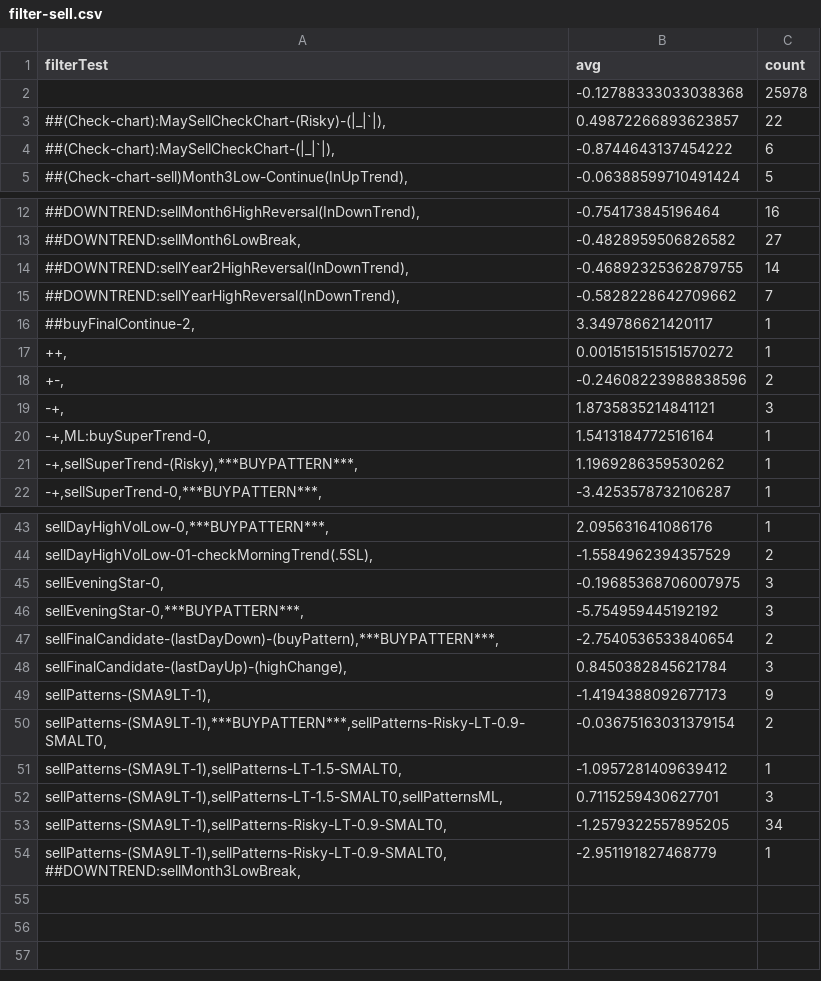
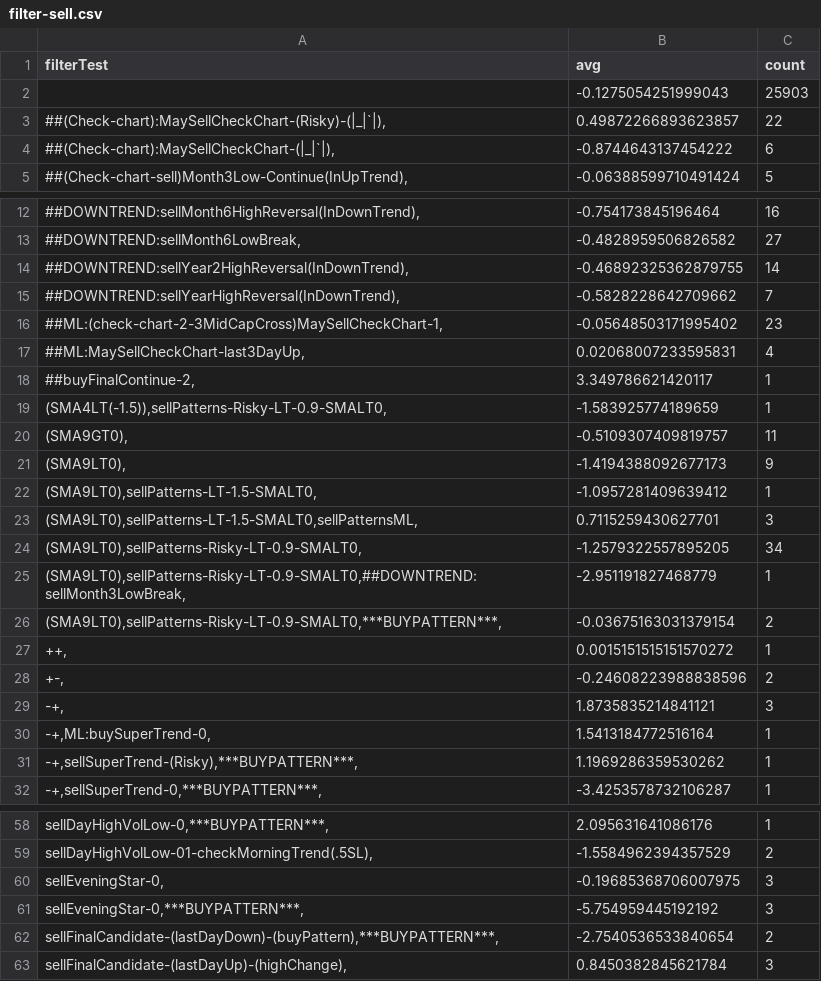
Before and after one commit to omarrohit20/rohit, a CSV file: src/data-import/nselist/filter-sell.csv, drawn as a sheet; only a part is shown, gaps mark what is left out; removed rows and columns are numbered as before the commit, all else as after; the diff covers the shown part only; the diff names each change by its address in the sheet, - before the commit and + after, or states it on an @@ line.

```diff
--- a/src/data-import/nselist/filter-sell.csv
+++ b/src/data-import/nselist/filter-sell.csv
-row 2:  | -0.12788333033038368 | 25978
+row 2:  | -0.1275054251999043 | 25903
+row 16: ##ML:(check-chart-2-3MidCapCross)MaySellCheckChart-1, | -0.05648503171995402 | 23
+row 17: ##ML:MaySellCheckChart-last3DayUp, | 0.02068007233595831 | 4
+row 19: (SMA4LT(-1.5)),sellPatterns-Risky-LT-0.9-SMALT0, | -1.583925774189659 | 1
+row 20: (SMA9GT0), | -0.5109307409819757 | 11
+row 21: (SMA9LT0), | -1.4194388092677173 | 9
+row 22: (SMA9LT0),sellPatterns-LT-1.5-SMALT0, | -1.0957281409639412 | 1
+row 23: (SMA9LT0),sellPatterns-LT-1.5-SMALT0,sellPatternsML, | 0.7115259430627701 | 3
+row 24: (SMA9LT0),sellPatterns-Risky-LT-0.9-SMALT0, | -1.2579322557895205 | 34
+row 25: (SMA9LT0),sellPatterns-Risky-LT-0.9-SMALT0,##DOWNTREND:sellMonth3LowBreak, | -2.951191827468779 | 1
+row 26: (SMA9LT0),sellPatterns-Risky-LT-0.9-SMALT0,***BUYPATTERN***, | -0.03675163031379154 | 2
-row 49: sellPatterns-(SMA9LT-1), | -1.4194388092677173 | 9
-row 50: sellPatterns-(SMA9LT-1),***BUYPATTERN***,sellPatterns-Risky-LT-0.9-SMALT0, | -0.03675163031379154 | 2
-row 51: sellPatterns-(SMA9LT-1),sellPatterns-LT-1.5-SMALT0, | -1.0957281409639412 | 1
-row 52: sellPatterns-(SMA9LT-1),sellPatterns-LT-1.5-SMALT0,sellPatternsML, | 0.7115259430627701 | 3
-row 53: sellPatterns-(SMA9LT-1),sellPatterns-Risky-LT-0.9-SMALT0, | -1.2579322557895205 | 34
-row 54: sellPatterns-(SMA9LT-1),sellPatterns-Risky-LT-0.9-SMALT0,##DOWNTREND:sellMonth3LowBreak, | -2.951191827468779 | 1
```
Also changed, not shown: 5 added rows and 6 edited cells elsewhere in this file, src/data-import/nselist/filter-buy.csv, 1 other file.
